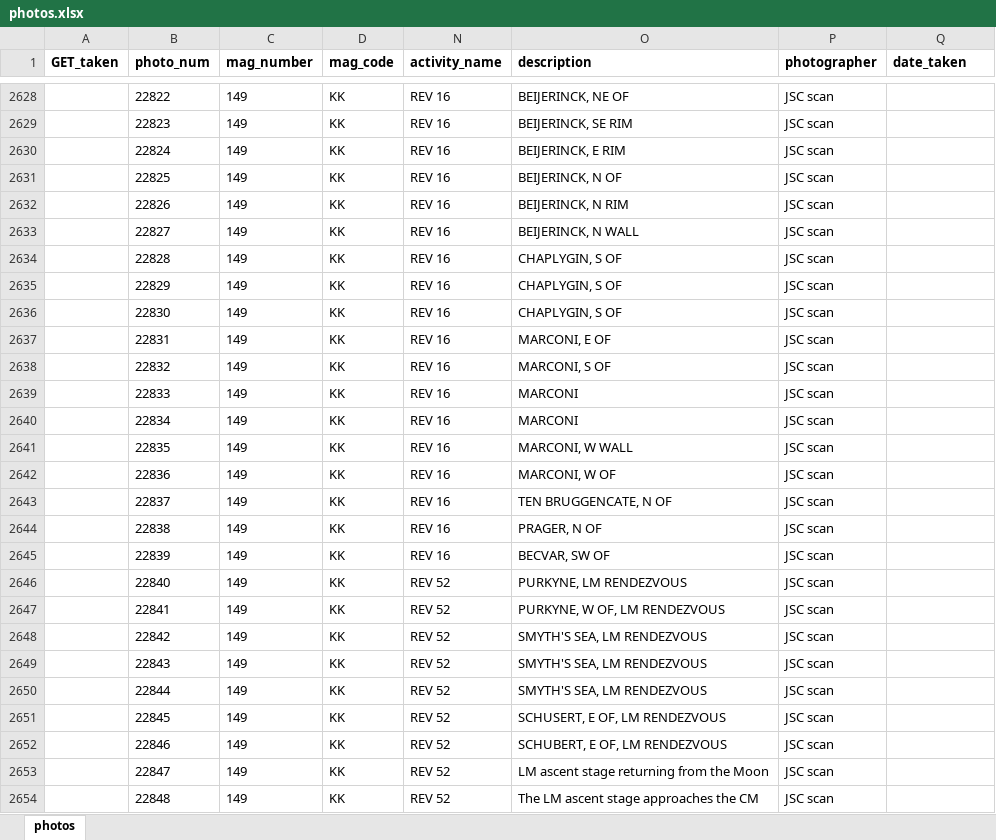
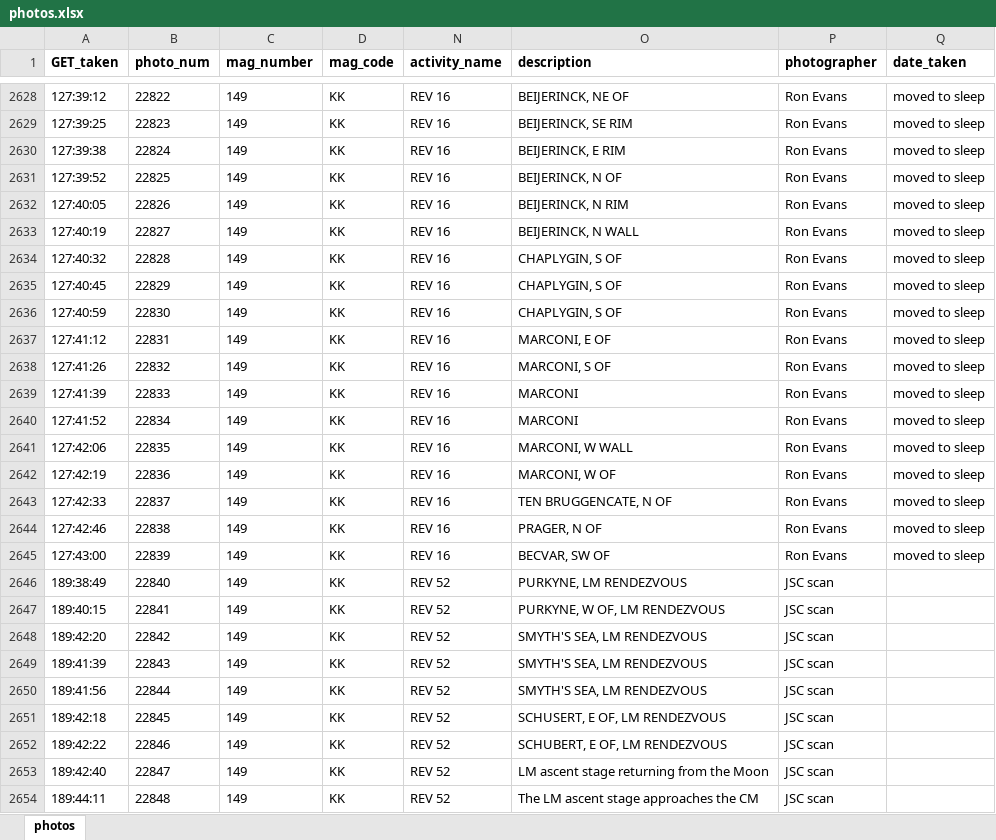
Before and after one commit to bfeist/ApolloInRealTime, an Excel workbook: MISSION_DATA/photos.xlsx, sheet photos, drawn as a sheet; only a part is shown, gaps mark what is left out; values as stored, in another font and other column widths than the file's, no borders; the diff covers the shown part only; the diff names each change by its address in the sheet, - before the commit and + after, or states it on an @@ line.

Commit message:
Further photo indexing.

```diff
--- a/MISSION_DATA/photos.xlsx (sheet photos)
+++ b/MISSION_DATA/photos.xlsx (sheet photos)
-A2628 (GET_taken): (empty)
+A2628 (GET_taken): 127:39:12
-P2628:P2645 (photographer): JSC scan
+P2628:P2645 (photographer): Ron Evans
-Q2628:Q2645 (date_taken): (empty)
+Q2628:Q2645 (date_taken): moved to sleep
-A2629 (GET_taken): (empty)
+A2629 (GET_taken): 127:39:25
-A2630 (GET_taken): (empty)
+A2630 (GET_taken): 127:39:38
-A2631 (GET_taken): (empty)
+A2631 (GET_taken): 127:39:52
-A2632 (GET_taken): (empty)
+A2632 (GET_taken): 127:40:05
-A2633 (GET_taken): (empty)
+A2633 (GET_taken): 127:40:19
-A2634 (GET_taken): (empty)
+A2634 (GET_taken): 127:40:32
-A2635 (GET_taken): (empty)
+A2635 (GET_taken): 127:40:45
-A2636 (GET_taken): (empty)
+A2636 (GET_taken): 127:40:59
-A2637 (GET_taken): (empty)
+A2637 (GET_taken): 127:41:12
-A2638 (GET_taken): (empty)
+A2638 (GET_taken): 127:41:26
-A2639 (GET_taken): (empty)
+A2639 (GET_taken): 127:41:39
-A2640 (GET_taken): (empty)
+A2640 (GET_taken): 127:41:52
-A2641 (GET_taken): (empty)
+A2641 (GET_taken): 127:42:06
-A2642 (GET_taken): (empty)
+A2642 (GET_taken): 127:42:19
-A2643 (GET_taken): (empty)
+A2643 (GET_taken): 127:42:33
-A2644 (GET_taken): (empty)
+A2644 (GET_taken): 127:42:46
-A2645 (GET_taken): (empty)
+A2645 (GET_taken): 127:43:00
-A2646 (GET_taken): (empty)
+A2646 (GET_taken): 189:38:49
-A2647 (GET_taken): (empty)
+A2647 (GET_taken): 189:40:15
-A2648 (GET_taken): (empty)
+A2648 (GET_taken): 189:42:20
-A2649 (GET_taken): (empty)
+A2649 (GET_taken): 189:41:39
-A2650 (GET_taken): (empty)
+A2650 (GET_taken): 189:41:56
-A2651 (GET_taken): (empty)
+A2651 (GET_taken): 189:42:18
-A2652 (GET_taken): (empty)
+A2652 (GET_taken): 189:42:22
-A2653 (GET_taken): (empty)
+A2653 (GET_taken): 189:42:40
-A2654 (GET_taken): (empty)
+A2654 (GET_taken): 189:44:11
```
Also changed, not shown: 734 edited cells elsewhere in this sheet, 4 other files.
